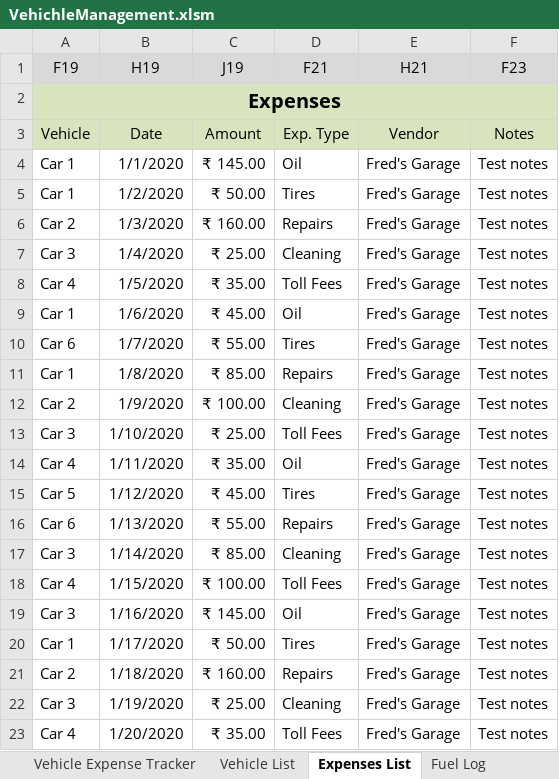
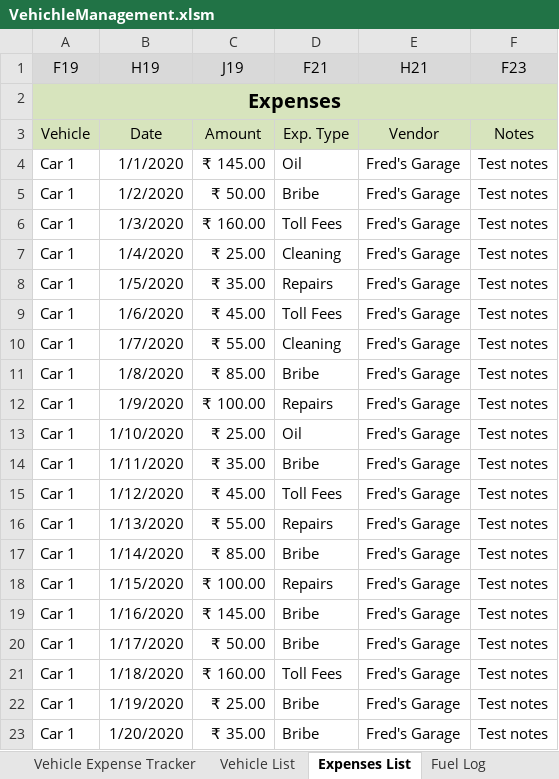
Before and after one commit to km123abca/ExcelProjects, an Excel workbook: Vehichle Management/VehichleManagement.xlsm, sheet Expenses List, drawn as a sheet; only a part is shown; values as stored, in another font and other column widths than the file's, no borders; the diff covers the shown part only; the diff names each change by its address in the sheet, - before the commit and + after, or states it on an @@ line.

```diff
--- a/Vehichle Management/VehichleManagement.xlsm (sheet Expenses List)
+++ b/Vehichle Management/VehichleManagement.xlsm (sheet Expenses List)
-D5 (F21): Tires
+D5 (F21): Bribe
-A6 (F19): Car 2
+A6 (F19): Car 1
-D6 (F21): Repairs
+D6 (F21): Toll Fees
-A7 (F19): Car 3
+A7 (F19): Car 1
-A8 (F19): Car 4
+A8 (F19): Car 1
-D8 (F21): Toll Fees
+D8 (F21): Repairs
-D9 (F21): Oil
+D9 (F21): Toll Fees
-A10 (F19): Car 6
+A10 (F19): Car 1
-D10 (F21): Tires
+D10 (F21): Cleaning
-D11 (F21): Repairs
+D11 (F21): Bribe
-A12 (F19): Car 2
+A12 (F19): Car 1
-D12 (F21): Cleaning
+D12 (F21): Repairs
-A13 (F19): Car 3
+A13 (F19): Car 1
-D13 (F21): Toll Fees
+D13 (F21): Oil
-A14 (F19): Car 4
+A14 (F19): Car 1
-D14 (F21): Oil
+D14 (F21): Bribe
-A15 (F19): Car 5
+A15 (F19): Car 1
-D15 (F21): Tires
+D15 (F21): Toll Fees
-A16 (F19): Car 6
+A16 (F19): Car 1
-A17 (F19): Car 3
+A17 (F19): Car 1
-D17 (F21): Cleaning
+D17 (F21): Bribe
-A18 (F19): Car 4
+A18 (F19): Car 1
-D18 (F21): Toll Fees
+D18 (F21): Repairs
-A19 (F19): Car 3
+A19 (F19): Car 1
-D19 (F21): Oil
+D19 (F21): Bribe
-D20 (F21): Tires
+D20 (F21): Bribe
-A21 (F19): Car 2
+A21 (F19): Car 1
-D21 (F21): Repairs
+D21 (F21): Toll Fees
-A22 (F19): Car 3
+A22 (F19): Car 1
-D22 (F21): Cleaning
+D22 (F21): Bribe
-A23 (F19): Car 4
+A23 (F19): Car 1
-D23 (F21): Toll Fees
+D23 (F21): Bribe
```
Also changed, not shown: 5 added rows and 18 edited cells elsewhere in this sheet, sheet Fuel Log, sheet Vehicle Expense Tracker, sheet Vehicle List, sheet Reminders, sheet Meter Tracking, formulas that keep their value, hidden cells, charts or pictures, 12 other files.
